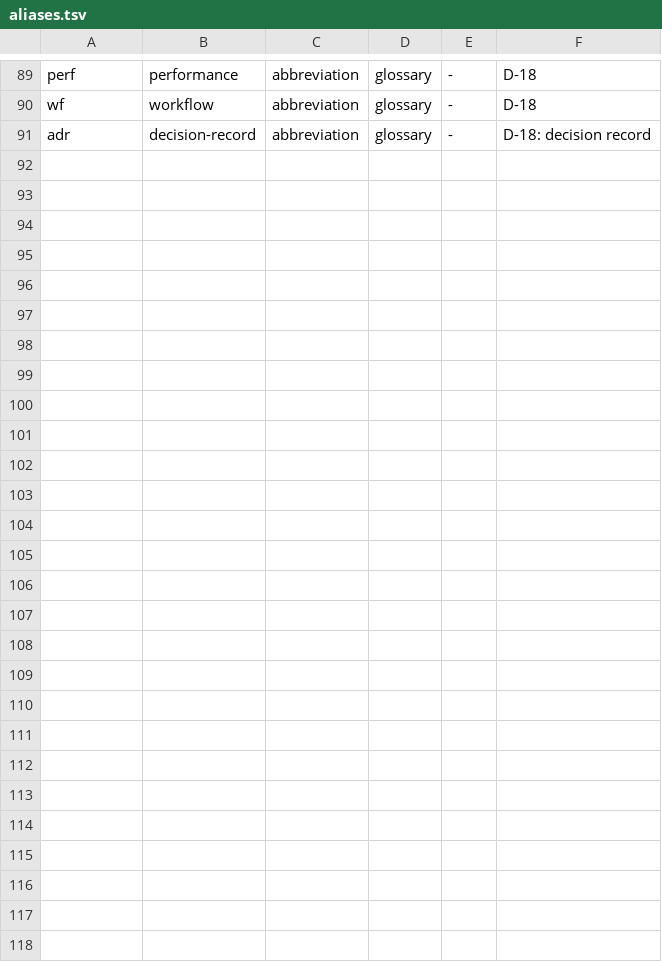
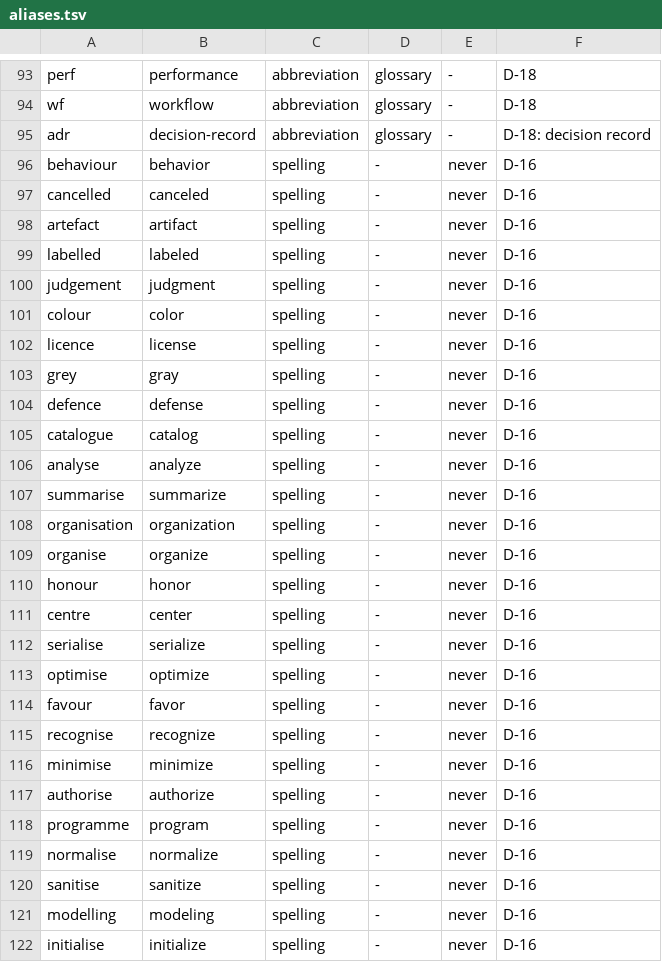
Before and after one commit to VytCepas/harbor-core, a TSV file: standards/naming/aliases.tsv, drawn as a sheet; only a part is shown, gaps mark what is left out; the diff covers the shown part only.

```diff
--- a/standards/naming/aliases.tsv
+++ b/standards/naming/aliases.tsv
@@ -91 +95,28 @@ wf	workflow	abbreviation	glossary	-	D-18
 adr	decision-record	abbreviation	glossary	-	D-18: decision record
+behaviour	behavior	spelling	-	never	D-16
+cancelled	canceled	spelling	-	never	D-16
+artefact	artifact	spelling	-	never	D-16
+labelled	labeled	spelling	-	never	D-16
+judgement	judgment	spelling	-	never	D-16
+colour	color	spelling	-	never	D-16
+licence	license	spelling	-	never	D-16
+grey	gray	spelling	-	never	D-16
+defence	defense	spelling	-	never	D-16
+catalogue	catalog	spelling	-	never	D-16
+analyse	analyze	spelling	-	never	D-16
+summarise	summarize	spelling	-	never	D-16
+organisation	organization	spelling	-	never	D-16
+organise	organize	spelling	-	never	D-16
+honour	honor	spelling	-	never	D-16
+centre	center	spelling	-	never	D-16
+serialise	serialize	spelling	-	never	D-16
+optimise	optimize	spelling	-	never	D-16
+favour	favor	spelling	-	never	D-16
+recognise	recognize	spelling	-	never	D-16
+minimise	minimize	spelling	-	never	D-16
+authorise	authorize	spelling	-	never	D-16
+programme	program	spelling	-	never	D-16
+normalise	normalize	spelling	-	never	D-16
+sanitise	sanitize	spelling	-	never	D-16
+modelling	modeling	spelling	-	never	D-16
+initialise	initialize	spelling	-	never	D-16
```
Also changed, not shown: 4 added rows and 1 edited cell elsewhere in this file, .agents/protected-paths.tsv, CONTRACTS/dev-paths-allow.tsv, 29 other files.
